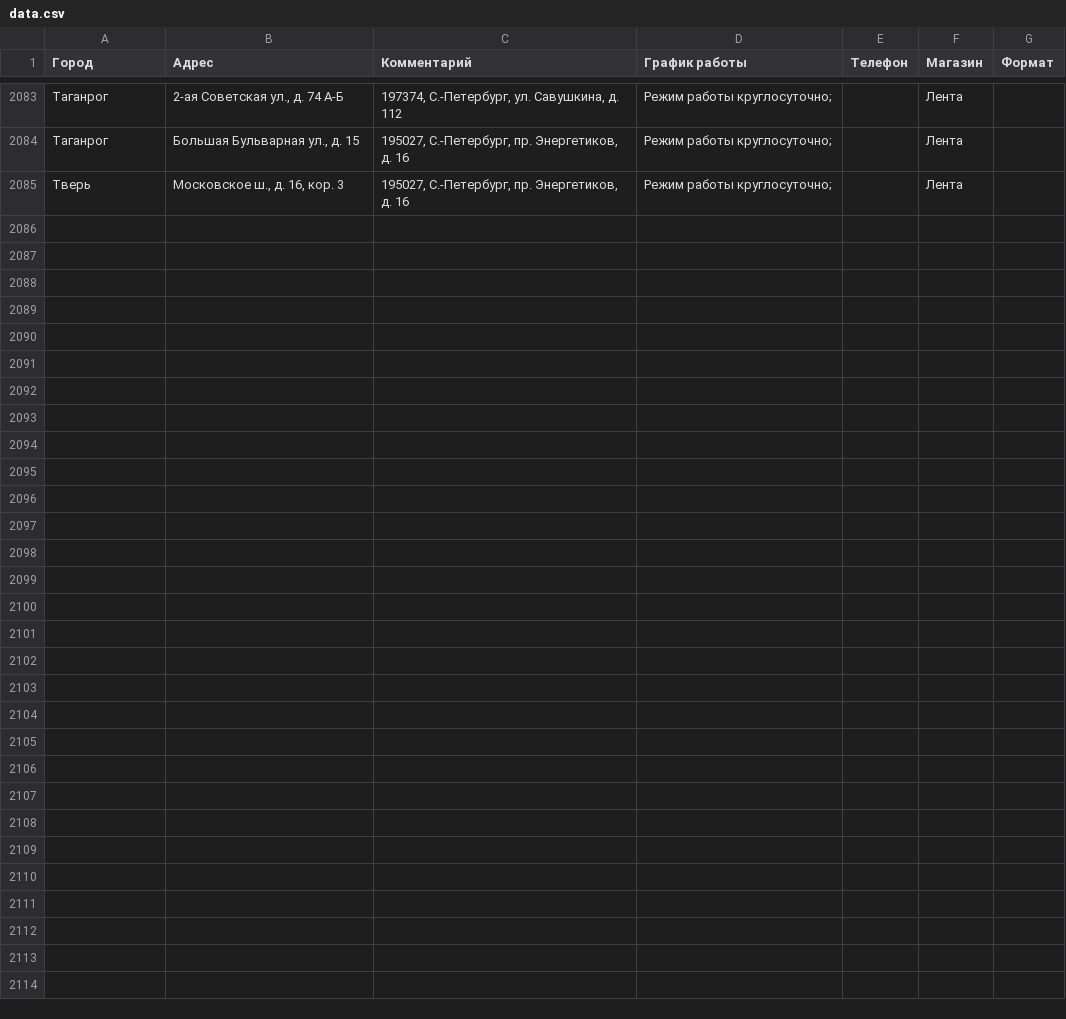
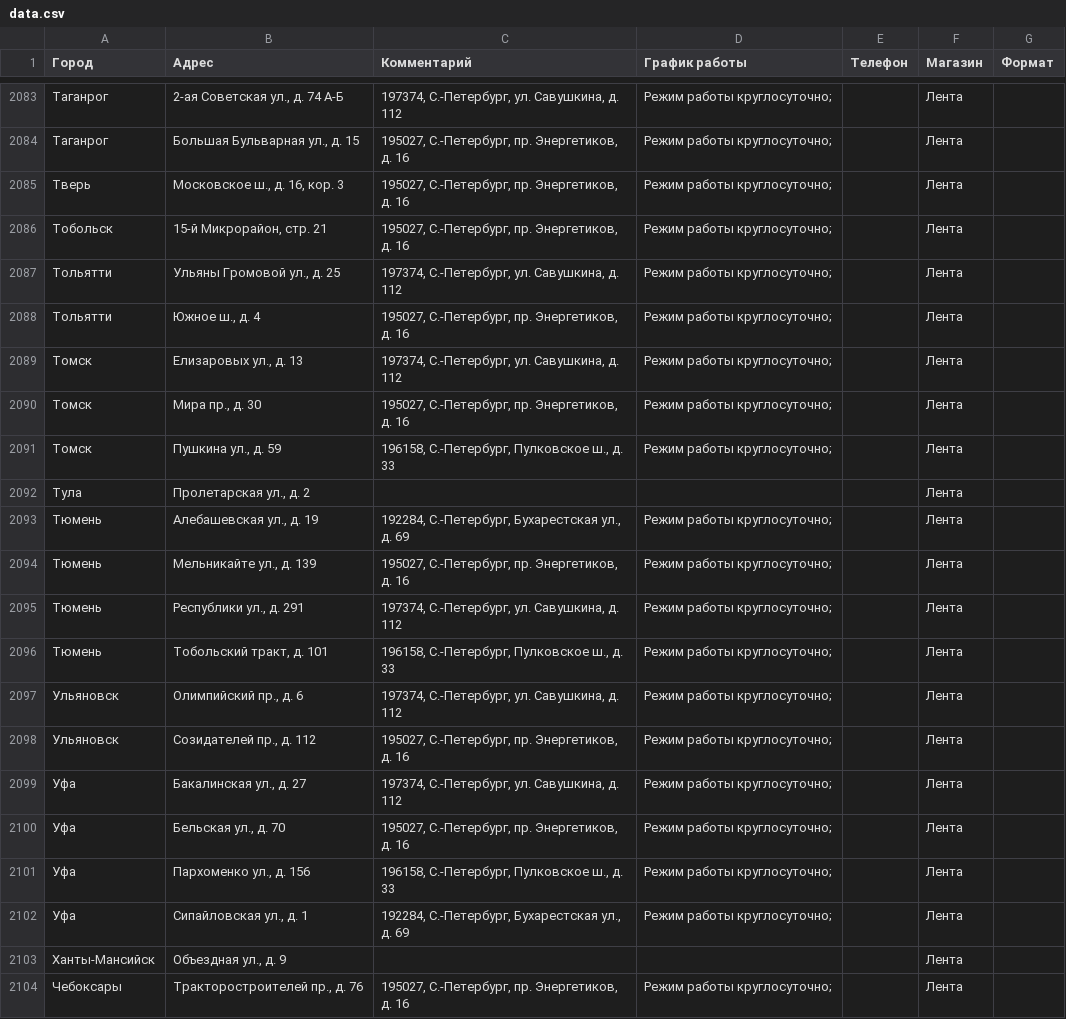
Before and after one commit to Alex-Kott/shop-parsing, a CSV file: data.csv, drawn as a sheet; only a part is shown, gaps mark what is left out; the diff covers the shown part only; the diff names each change by its address in the sheet, - before the commit and + after, or states it on an @@ line.

```diff
--- a/data.csv
+++ b/data.csv
+row 2086: Тобольск | 15-й Микрорайон, стр. 21 | 195027, С.-Петербург, пр. Энергетиков, д. 16 | Режим работы круглосуточно; |  | Лента
+row 2087: Тольятти | Ульяны Громовой ул., д. 25 | 197374, С.-Петербург, ул. Савушкина, д. 112 | Режим работы круглосуточно; |  | Лента
+row 2088: Тольятти | Южное ш., д. 4 | 195027, С.-Петербург, пр. Энергетиков, д. 16 | Режим работы круглосуточно; |  | Лента
+row 2089: Томск | Елизаровых ул., д. 13 | 197374, С.-Петербург, ул. Савушкина, д. 112 | Режим работы круглосуточно; |  | Лента
+row 2090: Томск | Мира пр., д. 30 | 195027, С.-Петербург, пр. Энергетиков, д. 16 | Режим работы круглосуточно; |  | Лента
+row 2091: Томск | Пушкина ул., д. 59 | 196158, С.-Петербург, Пулковское ш., д. 33 | Режим работы круглосуточно; |  | Лента
+row 2092: Тула | Пролетарская ул., д. 2 |  |  |  | Лента
+row 2093: Тюмень | Алебашевская ул., д. 19 | 192284, С.-Петербург, Бухарестская ул., д. 69 | Режим работы круглосуточно; |  | Лента
+row 2094: Тюмень | Мельникайте ул., д. 139 | 195027, С.-Петербург, пр. Энергетиков, д. 16 | Режим работы круглосуточно; |  | Лента
+row 2095: Тюмень | Республики ул., д. 291 | 197374, С.-Петербург, ул. Савушкина, д. 112 | Режим работы круглосуточно; |  | Лента
+row 2096: Тюмень | Тобольский тракт, д. 101 | 196158, С.-Петербург, Пулковское ш., д. 33 | Режим работы круглосуточно; |  | Лента
+row 2097: Ульяновск | Олимпийский пр., д. 6 | 197374, С.-Петербург, ул. Савушкина, д. 112 | Режим работы круглосуточно; |  | Лента
+row 2098: Ульяновск | Созидателей пр., д. 112 | 195027, С.-Петербург, пр. Энергетиков, д. 16 | Режим работы круглосуточно; |  | Лента
+row 2099: Уфа | Бакалинская ул., д. 27 | 197374, С.-Петербург, ул. Савушкина, д. 112 | Режим работы круглосуточно; |  | Лента
+row 2100: Уфа | Бельская ул., д. 70 | 195027, С.-Петербург, пр. Энергетиков, д. 16 | Режим работы круглосуточно; |  | Лента
+row 2101: Уфа | Пархоменко ул., д. 156 | 196158, С.-Петербург, Пулковское ш., д. 33 | Режим работы круглосуточно; |  | Лента
+row 2102: Уфа | Сипайловская ул., д. 1 | 192284, С.-Петербург, Бухарестская ул., д. 69 | Режим работы круглосуточно; |  | Лента
+row 2103: Ханты-Мансийск | Объездная ул., д. 9 |  |  |  | Лента
+row 2104: Чебоксары | Тракторостроителей пр., д. 76 | 195027, С.-Петербург, пр. Энергетиков, д. 16 | Режим работы круглосуточно; |  | Лента
```
Also changed, not shown: 11 added rows and 46 moved rows elsewhere in this file, 1 other file.
